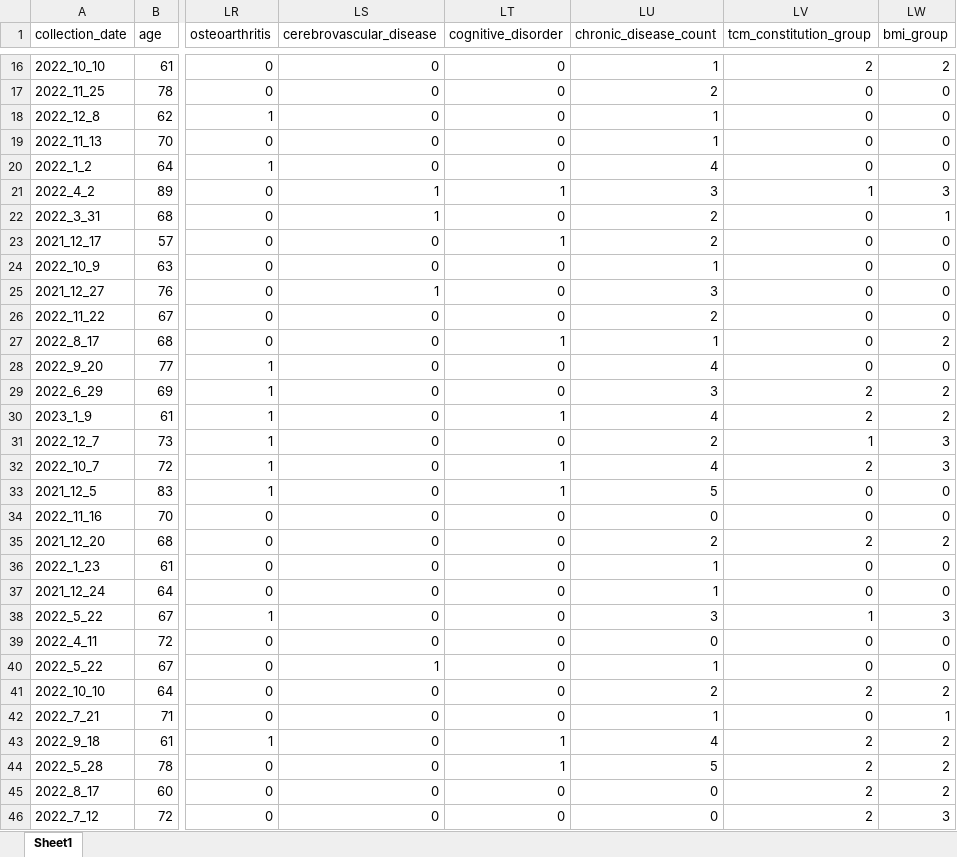
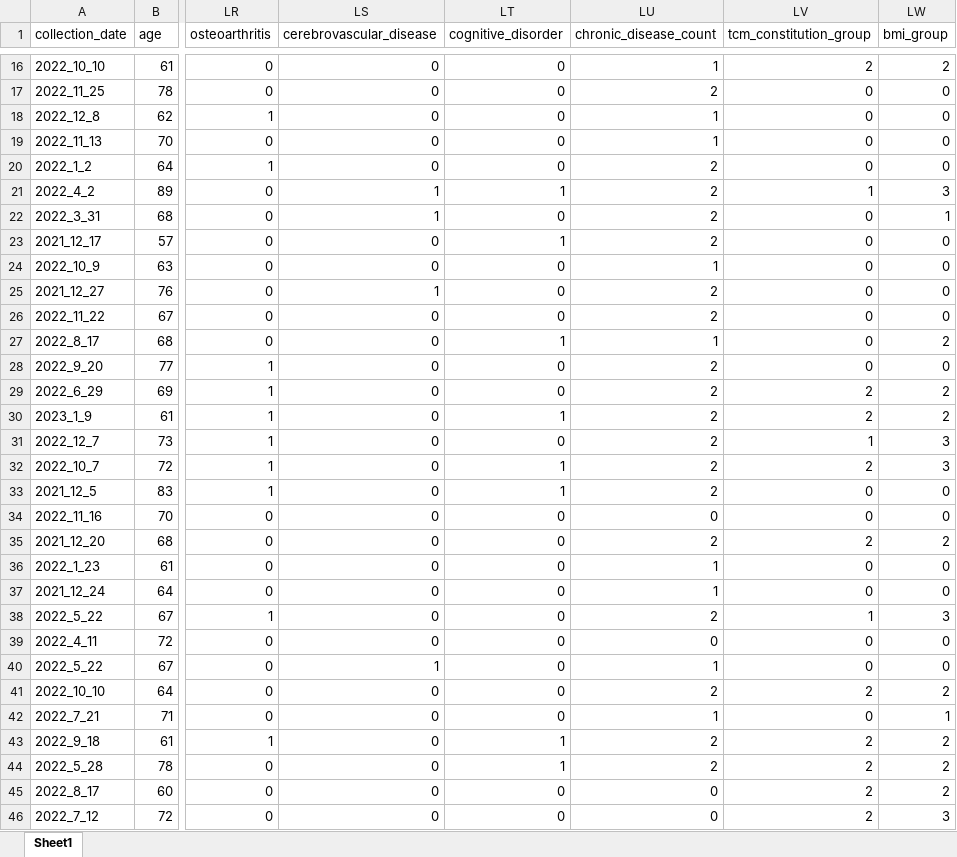
Before and after one commit to Eric0cys/graph-sparsification-for-dyslipidemia-identification, an Excel workbook: data/data50.xlsx, sheet Sheet1, drawn as a sheet; only a part is shown, gaps mark what is left out; values as stored, in another font and other column widths than the file's, no borders; the diff covers the shown part only; the diff names each change by its address in the sheet, - before the commit and + after, or states it on an @@ line.

Commit message:
Add files via upload

```diff
--- a/data/data50.xlsx (sheet Sheet1)
+++ b/data/data50.xlsx (sheet Sheet1)
-LU20 (chronic_disease_count): 4
+LU20 (chronic_disease_count): 2
-LU21 (chronic_disease_count): 3
+LU21 (chronic_disease_count): 2
-LU25 (chronic_disease_count): 3
+LU25 (chronic_disease_count): 2
-LU28 (chronic_disease_count): 4
+LU28 (chronic_disease_count): 2
-LU29 (chronic_disease_count): 3
+LU29 (chronic_disease_count): 2
-LU30 (chronic_disease_count): 4
+LU30 (chronic_disease_count): 2
-LU32 (chronic_disease_count): 4
+LU32 (chronic_disease_count): 2
-LU33 (chronic_disease_count): 5
+LU33 (chronic_disease_count): 2
-LU38 (chronic_disease_count): 3
+LU38 (chronic_disease_count): 2
-LU43 (chronic_disease_count): 4
+LU43 (chronic_disease_count): 2
-LU44 (chronic_disease_count): 5
+LU44 (chronic_disease_count): 2
```
Also changed, not shown: 3 edited cells elsewhere in this sheet, formulas that keep their value.
